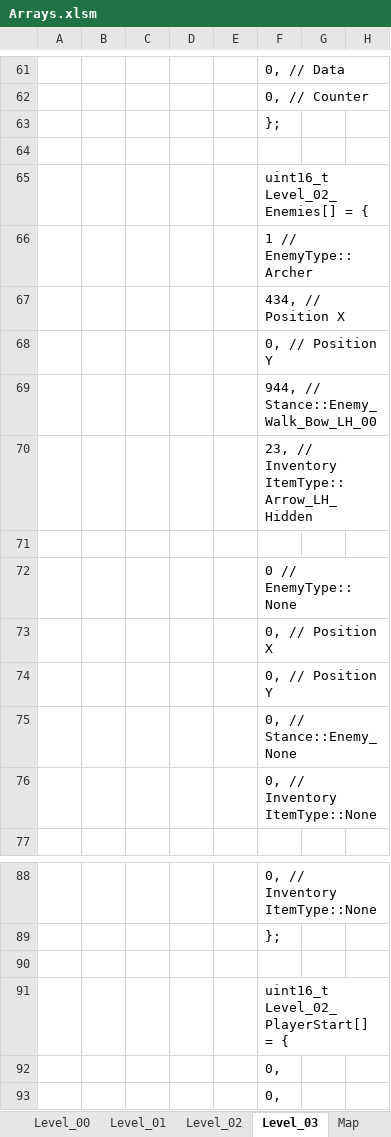
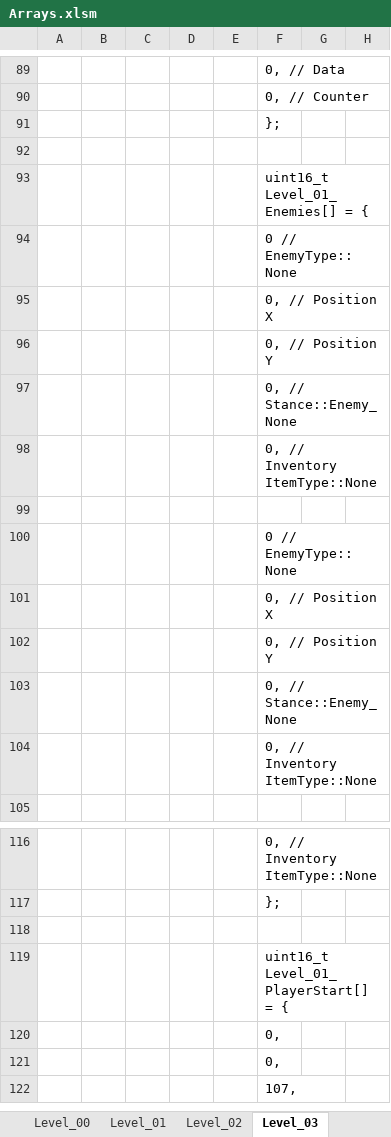
Before and after one commit to Press-Play-On-Tape/ChakanaChallenge, an Excel workbook: Arrays.xlsm, sheet Level_03, drawn as a sheet; only a part is shown, gaps mark what is left out; the shorter side is filled out with more unchanged rows; values as stored, in another font and other column widths than the file's, no borders; charts and pictures not drawn; addresses are those after the commit; the diff covers the shown part only; the diff names each change by its address in the sheet, - before the commit and + after, or states it on an @@ line.

```diff
--- a/Arrays.xlsm (sheet Level_03)
+++ b/Arrays.xlsm (sheet Level_03)
-F93: uint16_t Level_02_Enemies[] = {
+F93: uint16_t Level_01_Enemies[] = {
-F94: 1 // EnemyType::Archer
+F94: 0 // EnemyType::None
-F95: 434, // Position X
+F95: 0, // Position X
-F97: 944, // Stance::Enemy_Walk_Bow_LH_00
+F97: 0, // Stance::Enemy_None
-F98: 23, // Inventory ItemType::Arrow_LH_Hidden
+F98: 0, // Inventory ItemType::None
-F119: uint16_t Level_02_PlayerStart[] = {
+F119: uint16_t Level_01_PlayerStart[] = {
```
Also changed, not shown: 28 added rows and 25 edited cells elsewhere in this sheet, sheet Level_02, sheet Level_00, sheet Level_01, sheet Stances, other sheet tabs, formulas that keep their value, charts or pictures, 16 other files.
